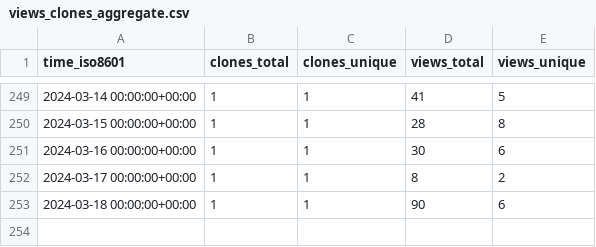
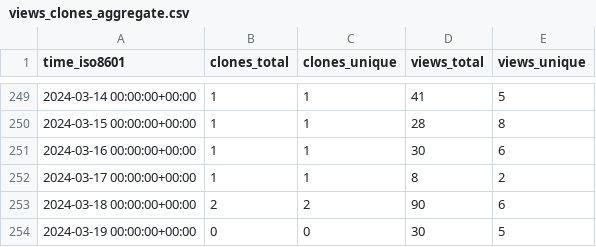
Before and after one commit to George-R-Heath/NanoLocz, a CSV file: George-R-Heath/NanoLocz/ghrs-data/views_clones_aggregate.csv, drawn as a sheet; only a part is shown, gaps mark what is left out.

```diff
--- a/George-R-Heath/NanoLocz/ghrs-data/views_clones_aggregate.csv
+++ b/George-R-Heath/NanoLocz/ghrs-data/views_clones_aggregate.csv
@@ -252,2 +252,3 @@ time_iso8601,clones_total,clones_unique,views_total,views_unique
 2024-03-17 00:00:00+00:00,1,1,8,2
-2024-03-18 00:00:00+00:00,1,1,90,6
+2024-03-18 00:00:00+00:00,2,2,90,6
+2024-03-19 00:00:00+00:00,0,0,30,5
```
Also changed, not shown: 1 other file.
